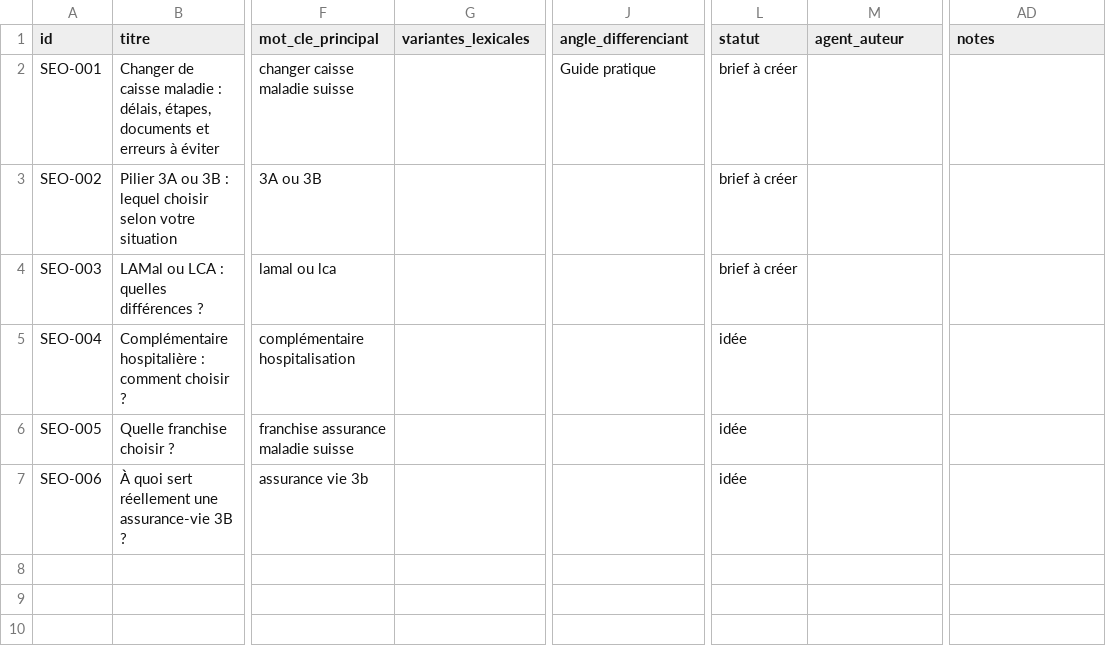
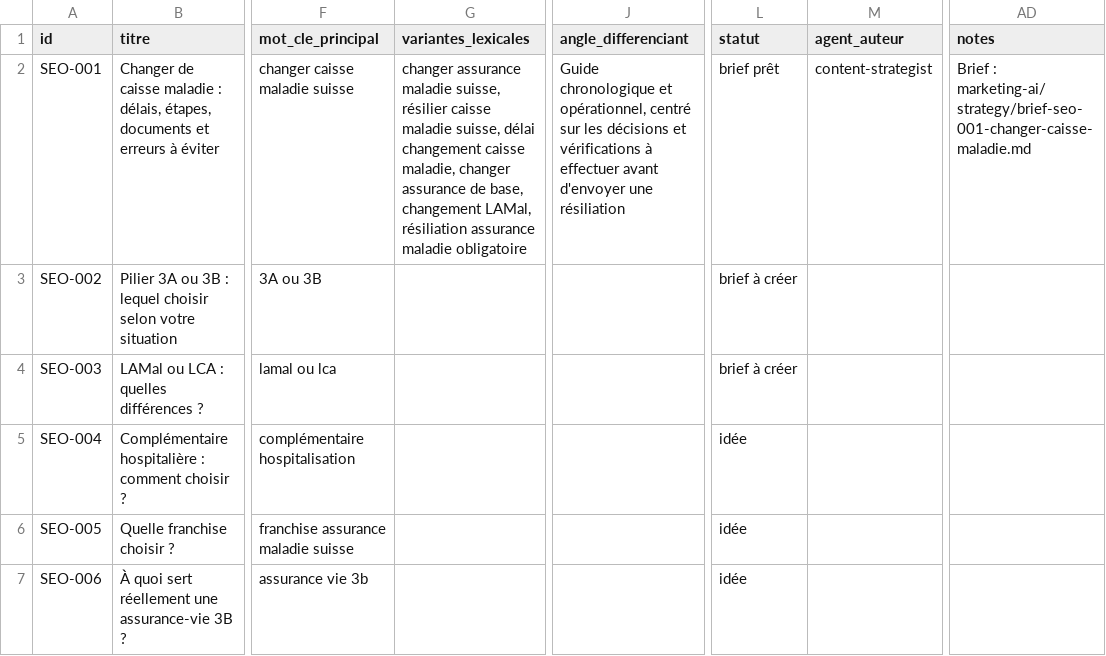
Before and after one commit to antoinedu01/crm-legrand-conseils, a CSV file: marketing-ai/content-calendar/registre-editorial.csv, drawn as a sheet; only a part is shown, gaps mark what is left out; the diff names each change by its address in the sheet, - before the commit and + after, or states it on an @@ line.

```diff
--- a/marketing-ai/content-calendar/registre-editorial.csv
+++ b/marketing-ai/content-calendar/registre-editorial.csv
-G2 (variantes_lexicales): (empty)
+G2 (variantes_lexicales): changer assurance maladie suisse, résilier caisse maladie suisse, délai changement caisse maladie, changer assurance de base, changement LAMal, résiliation assurance maladie obligatoire
-J2 (angle_differenciant): Guide pratique
+J2 (angle_differenciant): Guide chronologique et opérationnel, centré sur les décisions et vérifications à effectuer avant d'envoyer une résiliation
-L2 (statut): brief à créer
+L2 (statut): brief prêt
-M2 (agent_auteur): (empty)
+M2 (agent_auteur): content-strategist
-AD2 (notes): (empty)
+AD2 (notes): Brief : marketing-ai/strategy/brief-seo-001-changer-caisse-maladie.md
```
Also changed, not shown: 2 other files.
